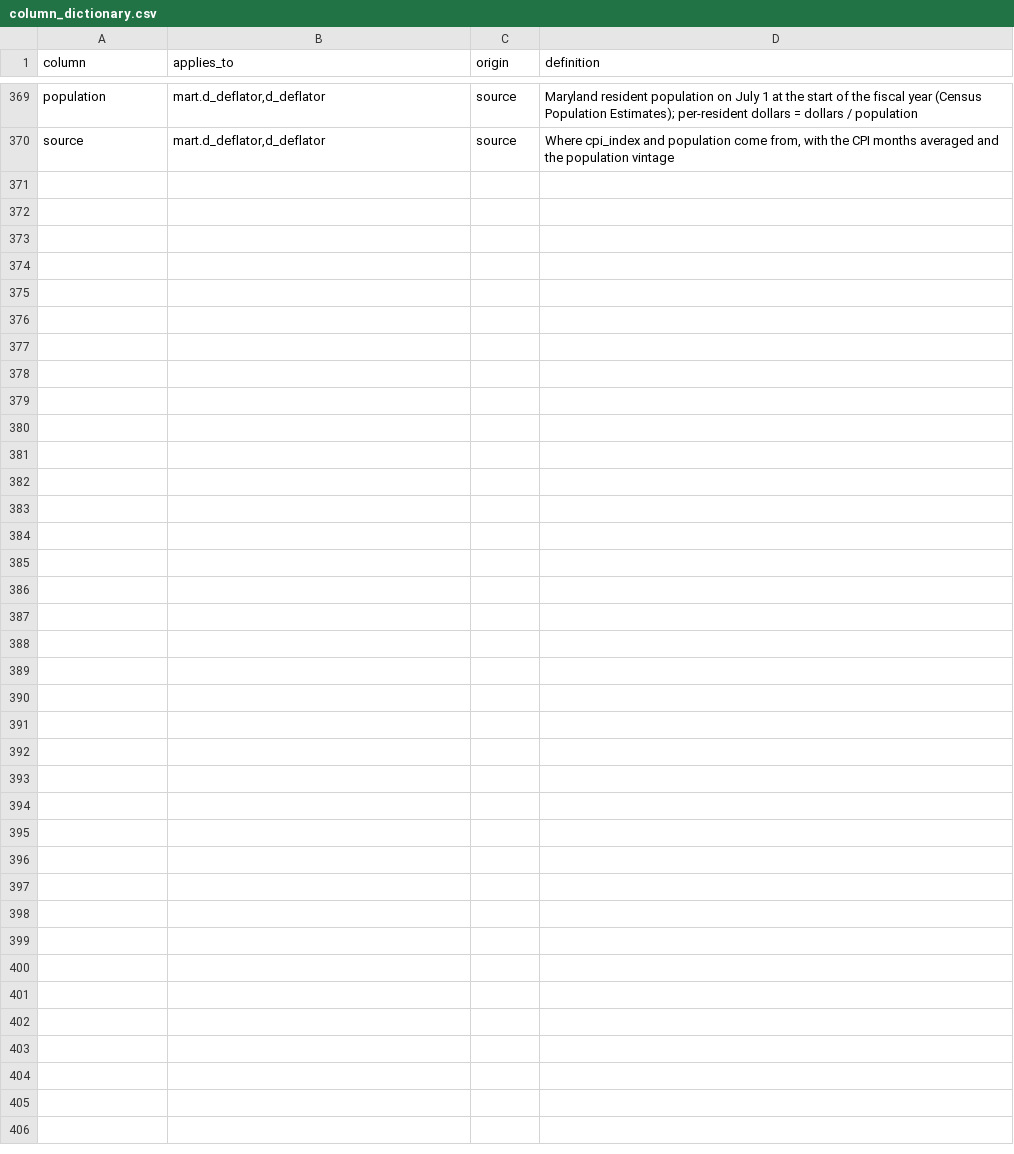
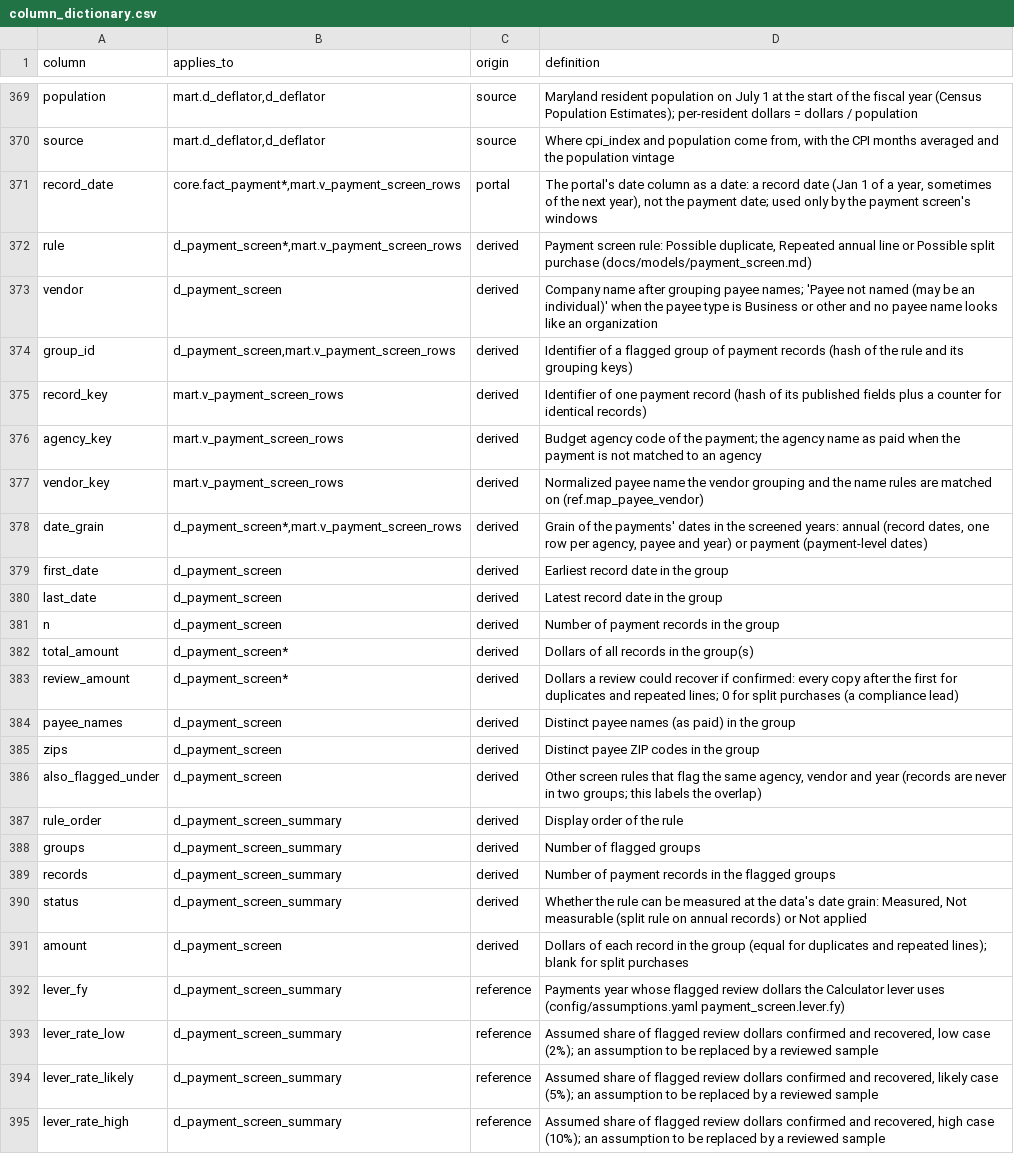
Before and after one commit to EVO3-Ecosystem/gmi-savings-tracker, a CSV file: reference/column_dictionary.csv, drawn as a sheet; only a part is shown, gaps mark what is left out; the diff names each change by its address in the sheet, - before the commit and + after, or states it on an @@ line.

```diff
--- a/reference/column_dictionary.csv
+++ b/reference/column_dictionary.csv
+row 371: record_date | core.fact_payment*,mart.v_payment_screen_rows | portal | The portal's date column as a date: a record date (Jan 1 of a year, sometimes of the next year), not the payment date; used only by the payment screen's windows
+row 372: rule | d_payment_screen*,mart.v_payment_screen_rows | derived | Payment screen rule: Possible duplicate, Repeated annual line or Possible split purchase (docs/models/payment_screen.md)
+row 373: vendor | d_payment_screen | derived | Company name after grouping payee names; 'Payee not named (may be an individual)' when the payee type is Business or other and no payee name looks like an organization
+row 374: group_id | d_payment_screen,mart.v_payment_screen_rows | derived | Identifier of a flagged group of payment records (hash of the rule and its grouping keys)
+row 375: record_key | mart.v_payment_screen_rows | derived | Identifier of one payment record (hash of its published fields plus a counter for identical records)
+row 376: agency_key | mart.v_payment_screen_rows | derived | Budget agency code of the payment; the agency name as paid when the payment is not matched to an agency
+row 377: vendor_key | mart.v_payment_screen_rows | derived | Normalized payee name the vendor grouping and the name rules are matched on (ref.map_payee_vendor)
+row 378: date_grain | d_payment_screen*,mart.v_payment_screen_rows | derived | Grain of the payments' dates in the screened years: annual (record dates, one row per agency, payee and year) or payment (payment-level dates)
+row 379: first_date | d_payment_screen | derived | Earliest record date in the group
+row 380: last_date | d_payment_screen | derived | Latest record date in the group
+row 381: n | d_payment_screen | derived | Number of payment records in the group
+row 382: total_amount | d_payment_screen* | derived | Dollars of all records in the group(s)
+row 383: review_amount | d_payment_screen* | derived | Dollars a review could recover if confirmed: every copy after the first for duplicates and repeated lines; 0 for split purchases (a compliance lead)
+row 384: payee_names | d_payment_screen | derived | Distinct payee names (as paid) in the group
+row 385: zips | d_payment_screen | derived | Distinct payee ZIP codes in the group
+row 386: also_flagged_under | d_payment_screen | derived | Other screen rules that flag the same agency, vendor and year (records are never in two groups; this labels the overlap)
+row 387: rule_order | d_payment_screen_summary | derived | Display order of the rule
+row 388: groups | d_payment_screen_summary | derived | Number of flagged groups
+row 389: records | d_payment_screen_summary | derived | Number of payment records in the flagged groups
+row 390: status | d_payment_screen_summary | derived | Whether the rule can be measured at the data's date grain: Measured, Not measurable (split rule on annual records) or Not applied
+row 391: amount | d_payment_screen | derived | Dollars of each record in the group (equal for duplicates and repeated lines); blank for split purchases
+row 392: lever_fy | d_payment_screen_summary | reference | Payments year whose flagged review dollars the Calculator lever uses (config/assumptions.yaml payment_screen.lever.fy)
+row 393: lever_rate_low | d_payment_screen_summary | reference | Assumed share of flagged review dollars confirmed and recovered, low case (2%); an assumption to be replaced by a reviewed sample
+row 394: lever_rate_likely | d_payment_screen_summary | reference | Assumed share of flagged review dollars confirmed and recovered, likely case (5%); an assumption to be replaced by a reviewed sample
+row 395: lever_rate_high | d_payment_screen_summary | reference | Assumed share of flagged review dollars confirmed and recovered, high case (10%); an assumption to be replaced by a reviewed sample
```
Also changed, not shown: docs/schemas/dashboard_columns.csv, docs/schemas/source_columns.csv, 19 other files.
